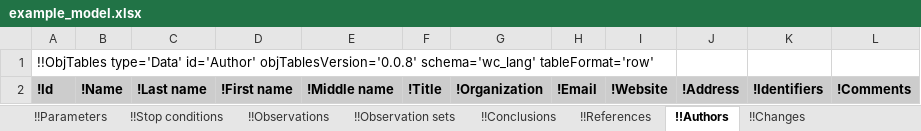
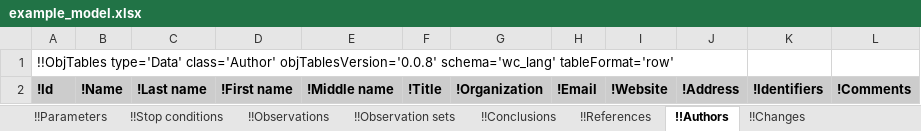
Before and after one commit to KarrLab/intro_to_wc_modeling, an Excel workbook: intro_to_wc_modeling/wc_modeling/wc_lang_tutorial/examples/example_model.xlsx, sheet !!Authors, drawn as a sheet; values as stored, in another font and other column widths than the file's, no borders; the diff names each change by its address in the sheet, - before the commit and + after, or states it on an @@ line.

Commit message:
updating for changes to obj_tables

```diff
--- a/intro_to_wc_modeling/wc_modeling/wc_lang_tutorial/examples/example_model.xlsx (sheet !!Authors)
+++ b/intro_to_wc_modeling/wc_modeling/wc_lang_tutorial/examples/example_model.xlsx (sheet !!Authors)
-A1: !!ObjTables type='Data' id='Author' objTablesVersion='0.0.8' schema='wc_lang'…
+A1: !!ObjTables type='Data' class='Author' objTablesVersion='0.0.8' schema='wc_lang'…
```
Also changed, not shown: sheet !!Environment, sheet !!Taxon, sheet !!Observables, sheet !!Stop conditions, sheet !!Changes, sheet !!dFBA objective reactions, 16 more sheets.
